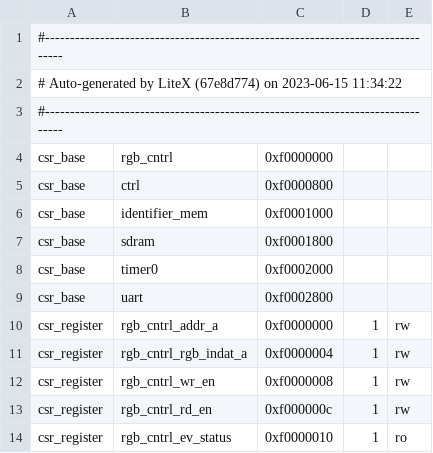
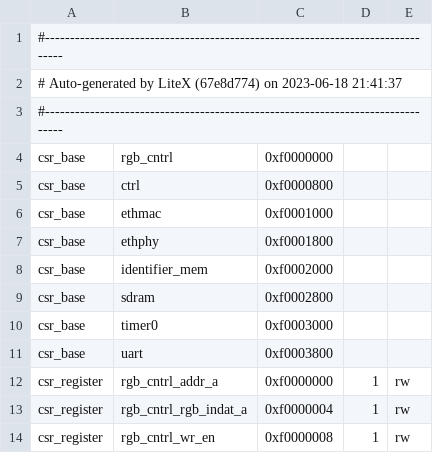
Before and after one commit to UNAL-Embebidos-Pantallas/UN-InfoBanner-Pantalla, a CSV file: csr.csv, drawn as a sheet; only a part is shown; the shorter side is filled out with more unchanged rows; the diff covers the shown part only.

```diff
--- a/csr.csv
+++ b/csr.csv
@@ -1,3 +1,3 @@
 #--------------------------------------------------------------------------------
-# Auto-generated by LiteX (67e8d774) on 2023-06-15 11:34:22
+# Auto-generated by LiteX (67e8d774) on 2023-06-18 21:41:37
 #--------------------------------------------------------------------------------
@@ -5,6 +5,8 @@ csr_base,rgb_cntrl,0xf0000000,,
 csr_base,ctrl,0xf0000800,,
-csr_base,identifier_mem,0xf0001000,,
-csr_base,sdram,0xf0001800,,
-csr_base,timer0,0xf0002000,,
-csr_base,uart,0xf0002800,,
+csr_base,ethmac,0xf0001000,,
+csr_base,ethphy,0xf0001800,,
+csr_base,identifier_mem,0xf0002000,,
+csr_base,sdram,0xf0002800,,
+csr_base,timer0,0xf0003000,,
+csr_base,uart,0xf0003800,,
 csr_register,rgb_cntrl_addr_a,0xf0000000,1,rw
```
Also changed, not shown: 23 added rows and 25 edited cells elsewhere in this file, 5 other files.
